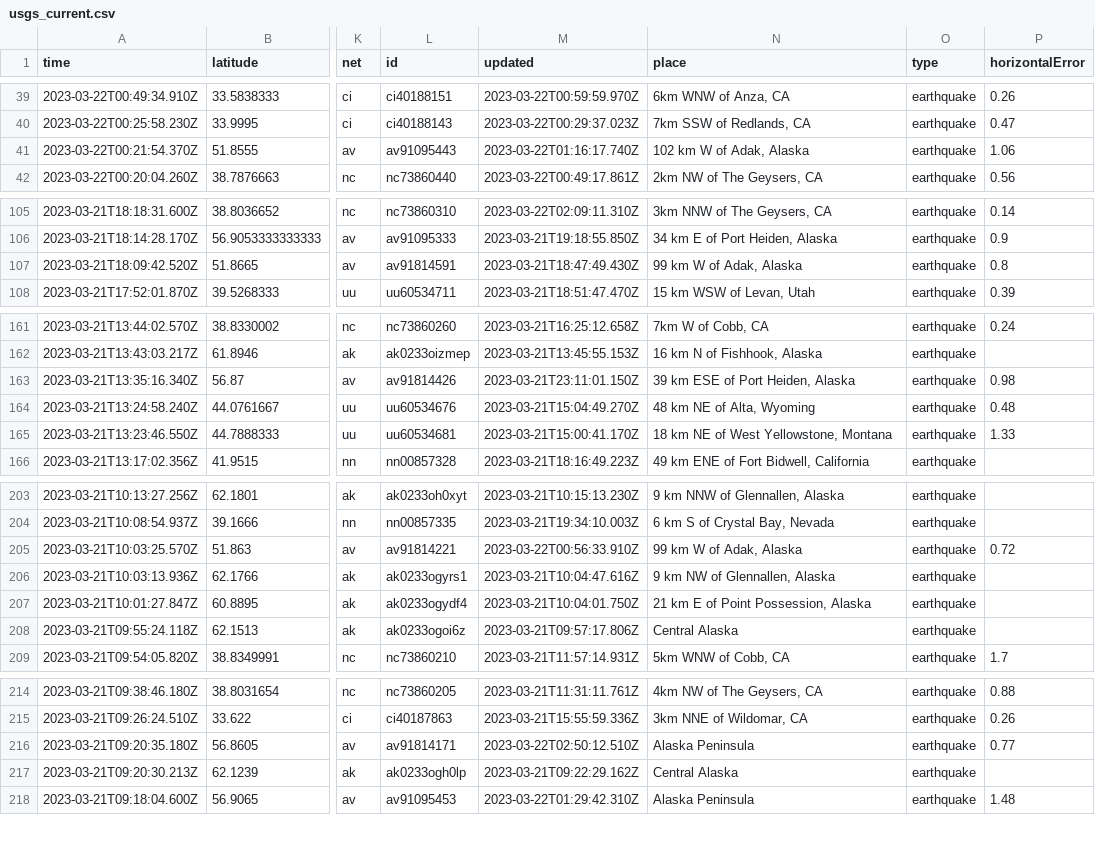
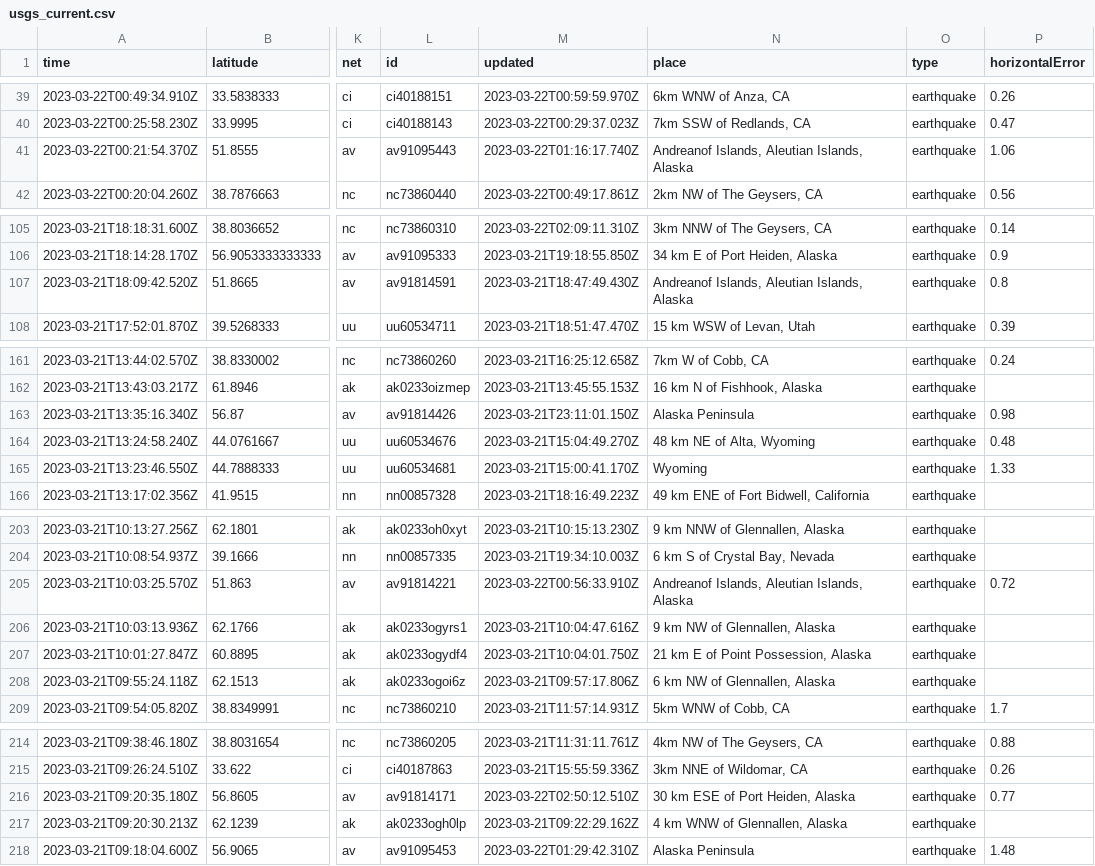
Before and after one commit to rthomasgannett/data-reporter-robot, a CSV file: usgs_current.csv, drawn as a sheet; only a part is shown, gaps mark what is left out; the diff covers the shown part only; the diff names each change by its address in the sheet, - before the commit and + after, or states it on an @@ line.

```diff
--- a/usgs_current.csv
+++ b/usgs_current.csv
-N41 (place): 102 km W of Adak, Alaska
+N41 (place): Andreanof Islands, Aleutian Islands, Alaska
-N107 (place): 99 km W of Adak, Alaska
+N107 (place): Andreanof Islands, Aleutian Islands, Alaska
-N163 (place): 39 km ESE of Port Heiden, Alaska
+N163 (place): Alaska Peninsula
-N165 (place): 18 km NE of West Yellowstone, Montana
+N165 (place): Wyoming
-N205 (place): 99 km W of Adak, Alaska
+N205 (place): Andreanof Islands, Aleutian Islands, Alaska
-N208 (place): Central Alaska
+N208 (place): 6 km NW of Glennallen, Alaska
-N216 (place): Alaska Peninsula
+N216 (place): 30 km ESE of Port Heiden, Alaska
-N217 (place): Central Alaska
+N217 (place): 4 km WNW of Glennallen, Alaska
```
Also changed, not shown: 3 removed rows and 30 edited cells elsewhere in this file.
